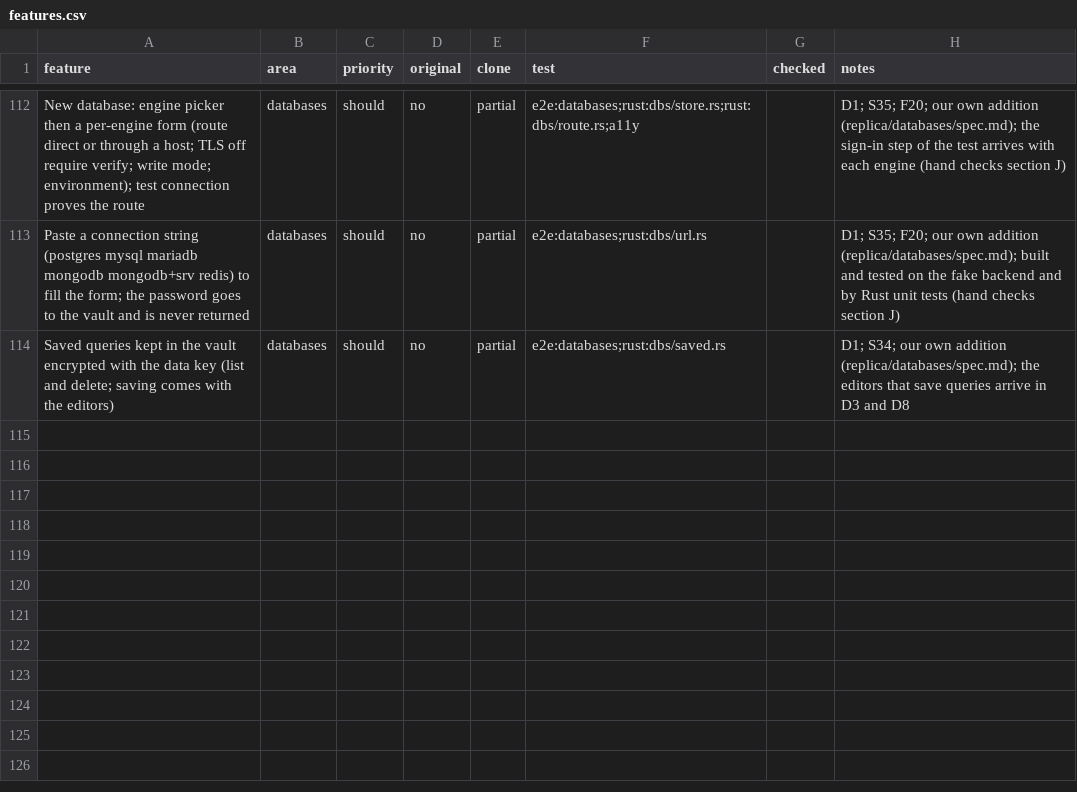
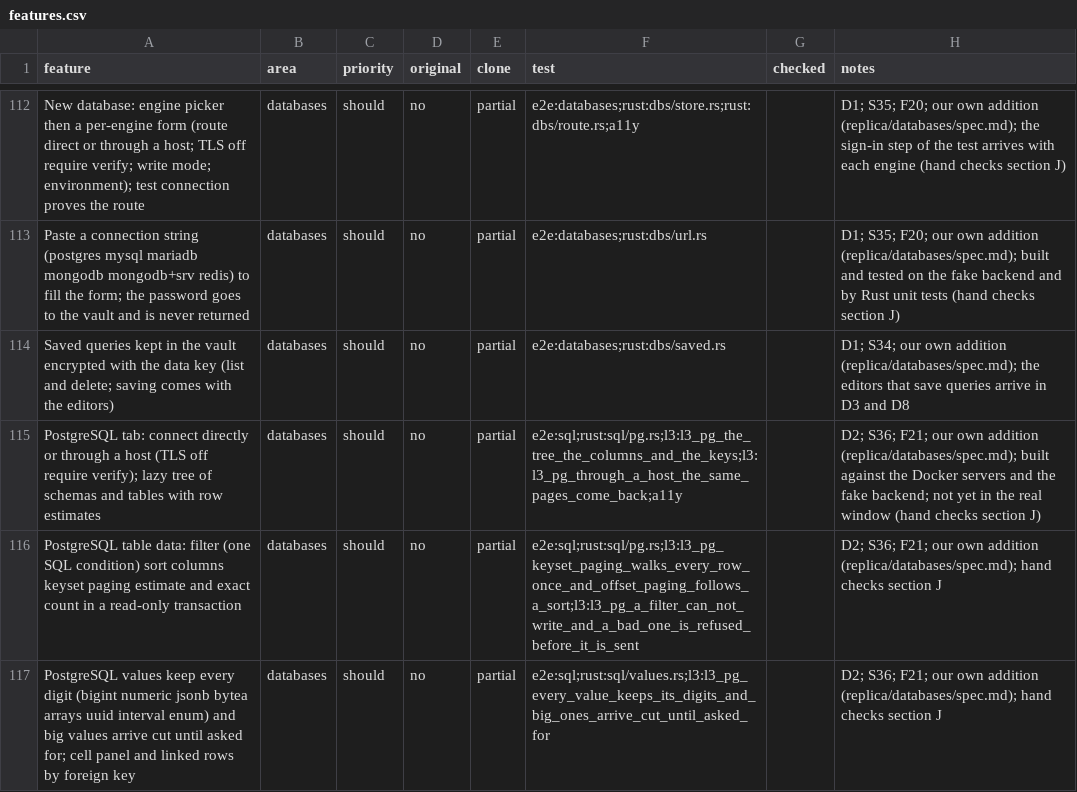
Before and after one commit to jmrezaee/dalan-app, a CSV file: replica/features.csv, drawn as a sheet; only a part is shown, gaps mark what is left out.

```diff
--- a/replica/features.csv
+++ b/replica/features.csv
@@ -114 +114,4 @@ Paste a connection string (postgres mysql mariadb mongodb mongodb+srv redis) to
 Saved queries kept in the vault encrypted with the data key (list and delete; saving comes with the editors),databases,should,no,partial,e2e:databases;rust:dbs/saved.rs,,D1; S34; our own addition (replica/databases/spec.md); the editors that save queries arrive in D3 and D8
+PostgreSQL tab: connect directly or through a host (TLS off require verify); lazy tree of schemas and tables with row estimates,databases,should,no,partial,e2e:sql;rust:sql/pg.rs;l3:l3_pg_the_tree_the_columns_and_the_keys;l3:l3_pg_through_a_host_the_same_pages_come_back;a11y,,D2; S36; F21; our own addition (replica/databases/spec.md); built against the Docker servers and the fake backend; not yet in the real window (hand checks section J)
+PostgreSQL table data: filter (one SQL condition) sort columns keyset paging estimate and exact count in a read-only transaction,databases,should,no,partial,e2e:sql;rust:sql/pg.rs;l3:l3_pg_keyset_paging_walks_every_row_once_and_offset_paging_follows_a_sort;l3:l3_pg_a_filter_can_not_write_and_a_bad_one_is_refused_before_it_is_sent,,D2; S36; F21; our own addition (replica/databases/spec.md); hand checks section J
+PostgreSQL values keep every digit (bigint numeric jsonb bytea arrays uuid interval enum) and big values arrive cut until asked for; cell panel and linked rows by foreign key,databases,should,no,partial,e2e:sql;rust:sql/values.rs;l3:l3_pg_every_value_keeps_its_digits_and_big_ones_arrive_cut_until_asked_for,,D2; S36; F21; our own addition (replica/databases/spec.md); hand checks section J
```
Also changed, not shown: 21 other files.
